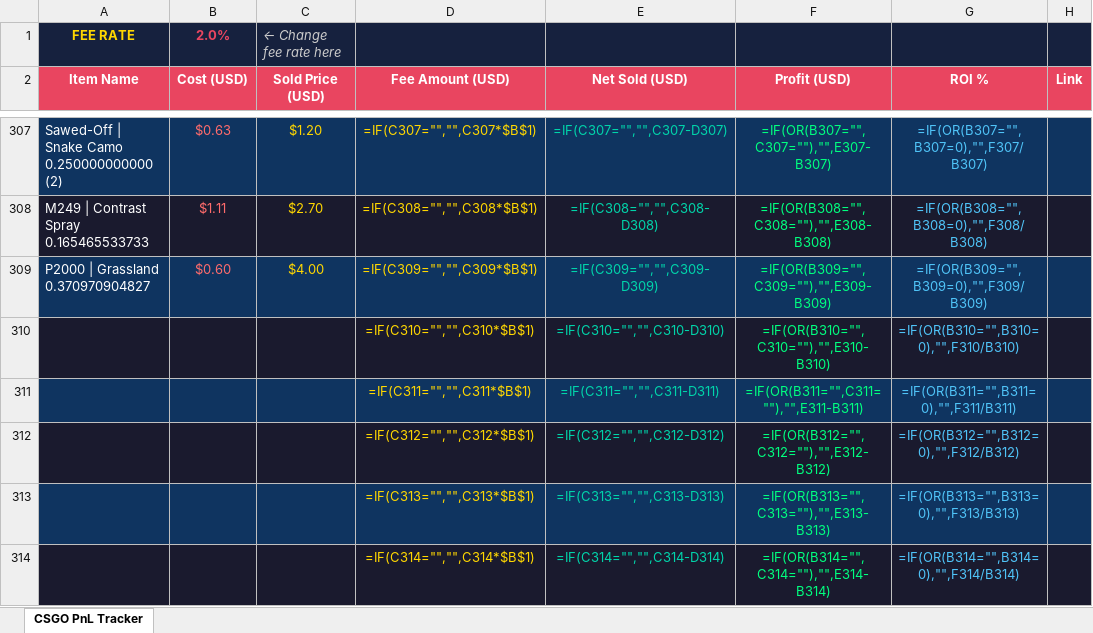
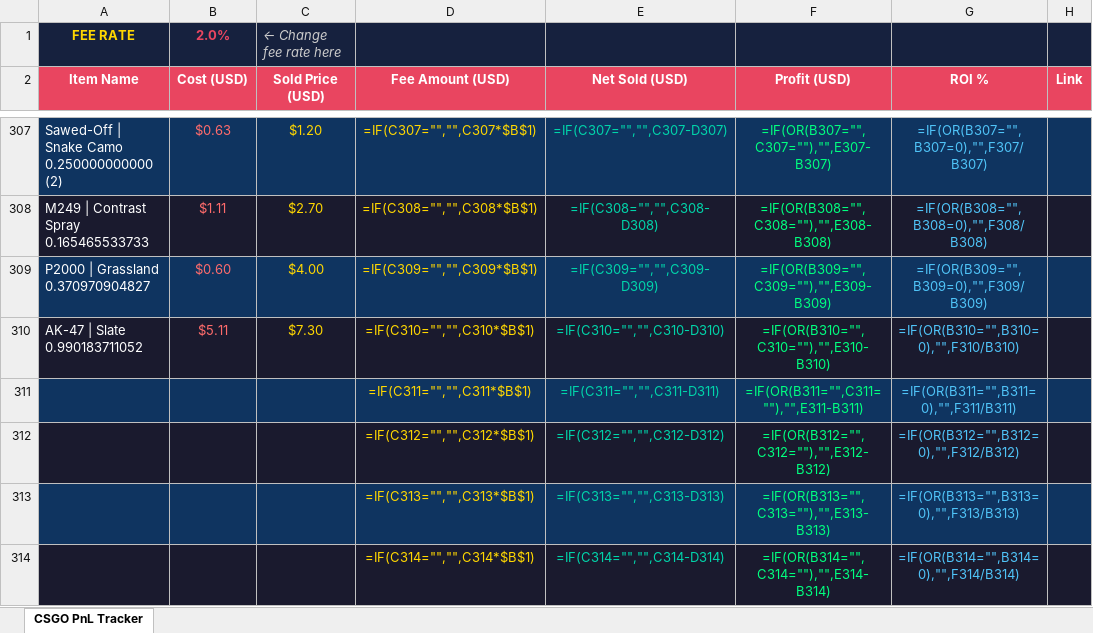
Before and after one commit to ChardXBT/auto-lister, an Excel workbook: CS_GO_PnL_Tracker_Final.xlsx, sheet CSGO PnL Tracker, drawn as a sheet; only a part is shown, gaps mark what is left out; values as stored, in another font and other column widths than the file's, no borders; formulas without a stored value are shown as written; the diff names each change by its address in the sheet, - before the commit and + after, or states it on an @@ line.

```diff
--- a/CS_GO_PnL_Tracker_Final.xlsx (sheet CSGO PnL Tracker)
+++ b/CS_GO_PnL_Tracker_Final.xlsx (sheet CSGO PnL Tracker)
-A310 (Item Name): (empty)
+A310 (Item Name): AK-47 | Slate 0.990183711052
-B310 (Cost (USD)): (empty)
+B310 (Cost (USD)): $5.11
-C310 (Sold Price (USD)): (empty)
+C310 (Sold Price (USD)): $7.30
```
Also changed, not shown: 3 other files.
